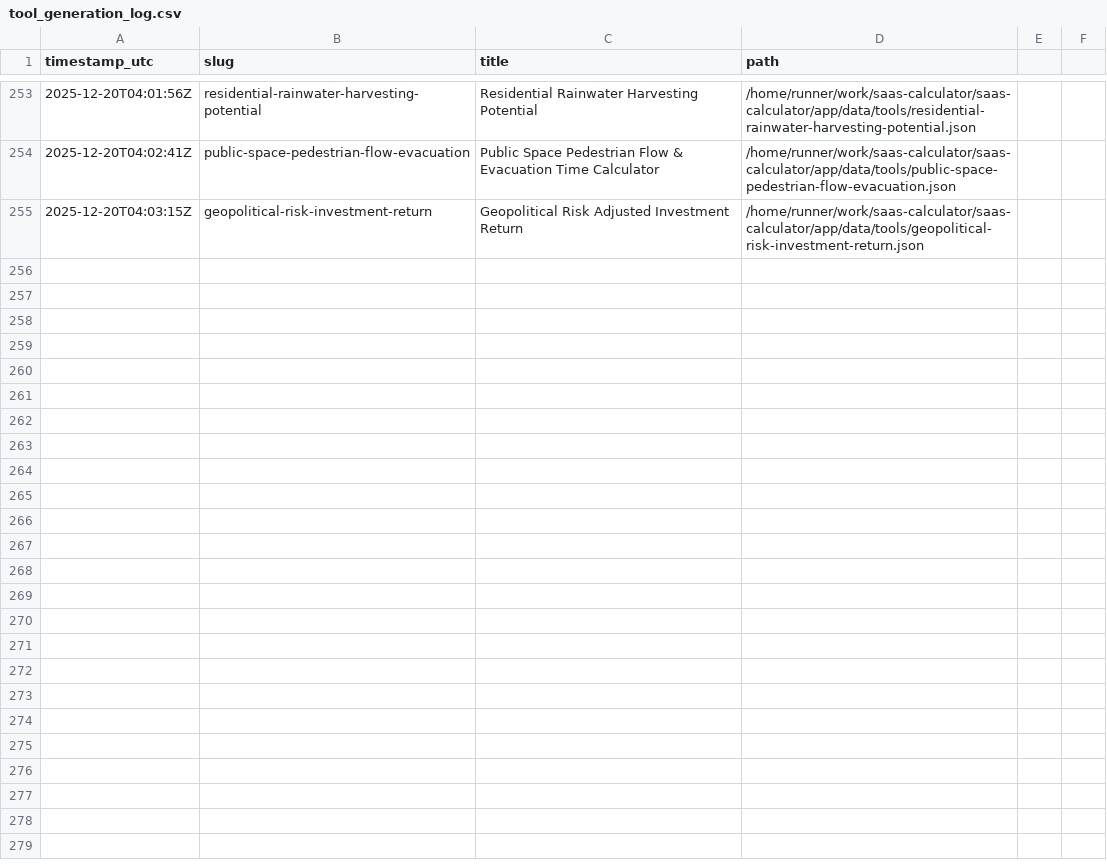
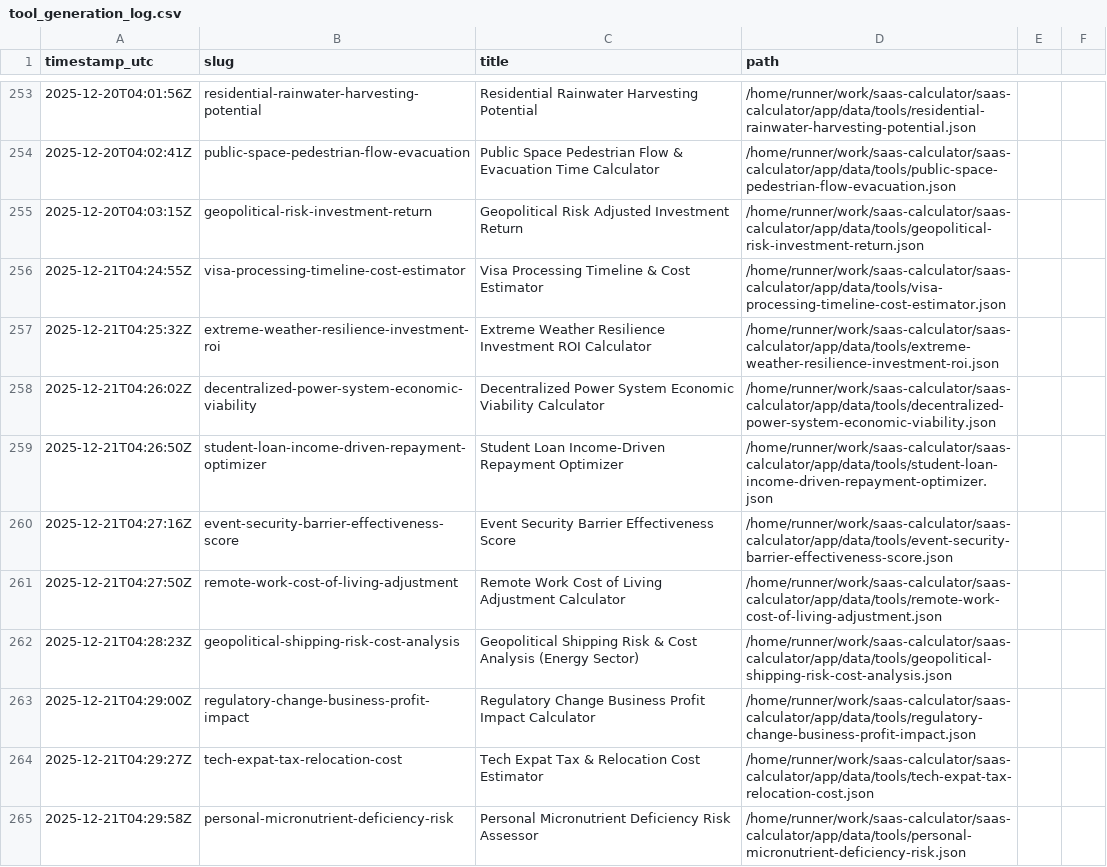
Before and after one commit to howell623-lang/saas-calculator, a CSV file: app/data/tool_generation_log.csv, drawn as a sheet; only a part is shown, gaps mark what is left out.

Commit message:
chore: daily generated tools [skip ci]

```diff
--- a/app/data/tool_generation_log.csv
+++ b/app/data/tool_generation_log.csv
@@ -255 +255,11 @@ timestamp_utc,slug,title,path
 2025-12-20T04:03:15Z,geopolitical-risk-investment-return,Geopolitical Risk Adjusted Investment Return,/home/runner/work/saas-calculator/saas-calculator/app/data/tools/geopolitical-risk-investment-return.json
+2025-12-21T04:24:55Z,visa-processing-timeline-cost-estimator,Visa Processing Timeline & Cost Estimator,/home/runner/work/saas-calculator/saas-calculator/app/data/tools/visa-processing-timeline-cost-estimator.json
+2025-12-21T04:25:32Z,extreme-weather-resilience-investment-roi,Extreme Weather Resilience Investment ROI Calculator,/home/runner/work/saas-calculator/saas-calculator/app/data/tools/extreme-weather-resilience-investment-roi.json
+2025-12-21T04:26:02Z,decentralized-power-system-economic-viability,Decentralized Power System Economic Viability Calculator,/home/runner/work/saas-calculator/saas-calculator/app/data/tools/decentralized-power-system-economic-viability.json
+2025-12-21T04:26:50Z,student-loan-income-driven-repayment-optimizer,Student Loan Income-Driven Repayment Optimizer,/home/runner/work/saas-calculator/saas-calculator/app/data/tools/student-loan-income-driven-repayment-optimizer.json
+2025-12-21T04:27:16Z,event-security-barrier-effectiveness-score,Event Security Barrier Effectiveness Score,/home/runner/work/saas-calculator/saas-calculator/app/data/tools/event-security-barrier-effectiveness-score.json
+2025-12-21T04:27:50Z,remote-work-cost-of-living-adjustment,Remote Work Cost of Living Adjustment Calculator,/home/runner/work/saas-calculator/saas-calculator/app/data/tools/remote-work-cost-of-living-adjustment.json
+2025-12-21T04:28:23Z,geopolitical-shipping-risk-cost-analysis,Geopolitical Shipping Risk & Cost Analysis (Energy Sector),/home/runner/work/saas-calculator/saas-calculator/app/data/tools/geopolitical-shipping-risk-cost-analysis.json
+2025-12-21T04:29:00Z,regulatory-change-business-profit-impact,Regulatory Change Business Profit Impact Calculator,/home/runner/work/saas-calculator/saas-calculator/app/data/tools/regulatory-change-business-profit-impact.json
+2025-12-21T04:29:27Z,tech-expat-tax-relocation-cost,Tech Expat Tax & Relocation Cost Estimator,/home/runner/work/saas-calculator/saas-calculator/app/data/tools/tech-expat-tax-relocation-cost.json
+2025-12-21T04:29:58Z,personal-micronutrient-deficiency-risk,Personal Micronutrient Deficiency Risk Assessor,/home/runner/work/saas-calculator/saas-calculator/app/data/tools/personal-micronutrient-deficiency-risk.json
```
Also changed, not shown: 10 other files.
